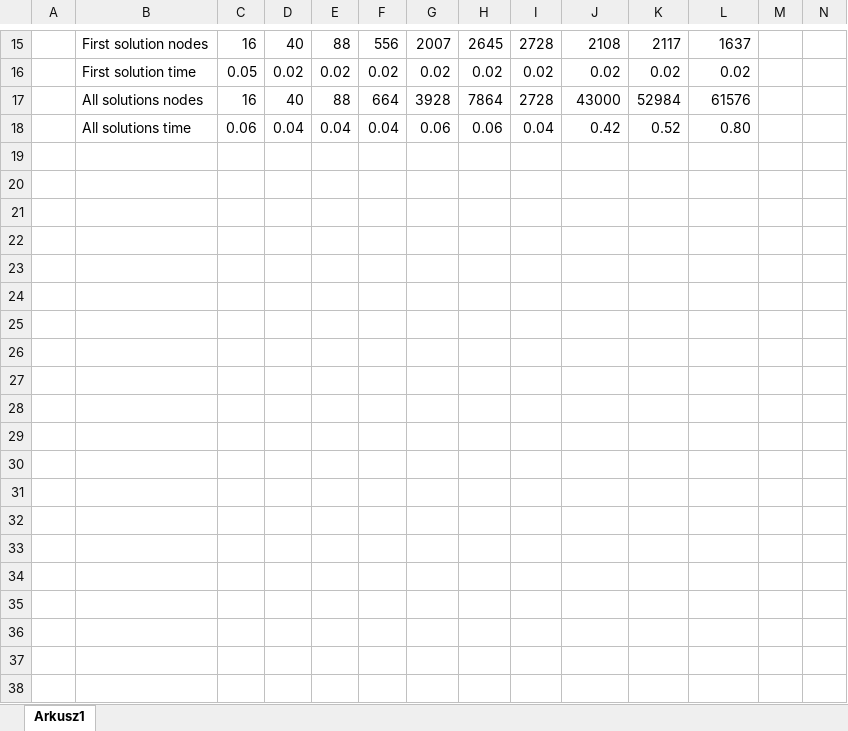
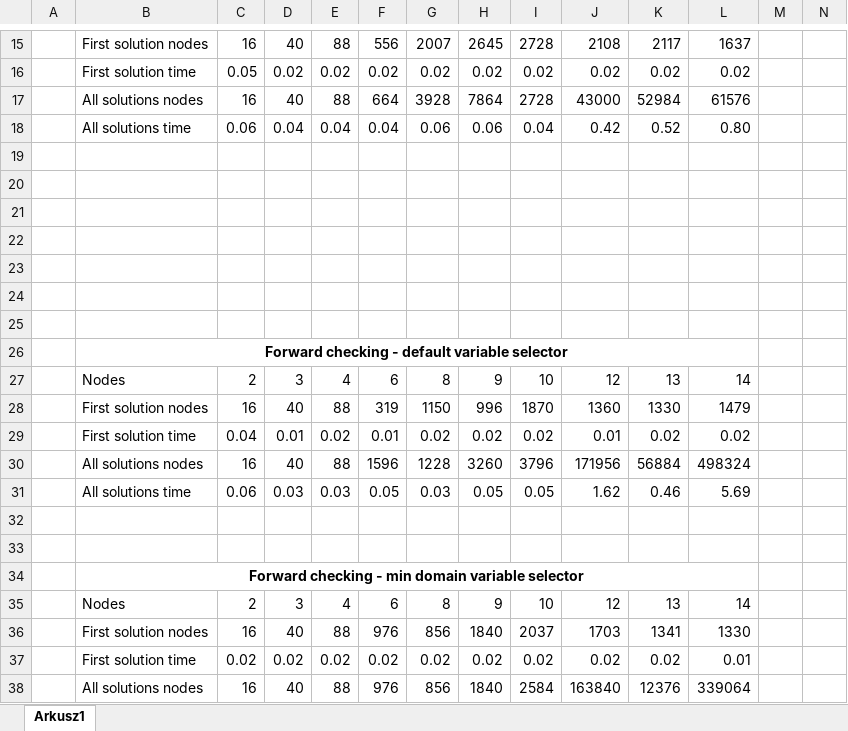
Before and after one commit to tojatos/SI, an Excel workbook: CSP/Docs/data.xlsx, sheet Arkusz1, drawn as a sheet; only a part is shown, gaps mark what is left out; values as stored, in another font and other column widths than the file's, no borders; charts and pictures not drawn; rows hold the shown columns only; the diff covers the shown part only; the diff names each change by its address in the sheet, - before the commit and + after, or states it on an @@ line.

```diff
--- a/CSP/Docs/data.xlsx (sheet Arkusz1)
+++ b/CSP/Docs/data.xlsx (sheet Arkusz1)
+row 19: (empty)
+row 20: (empty)
+row 21: (empty)
+row 22: (empty)
+row 23: (empty)
+row 24: (empty)
+row 25: (empty)
+row 26:  | Forward checking - default variable selector
+row 27:  | Nodes | 2 | 3 | 4 | 6 | 8 | 9 | 10 | 12 | 13 | 14
+row 28:  | First solution nodes | 16 | 40 | 88 | 319 | 1150 | 996 | 1870 | 1360 | 1330 | 1479
+row 29:  | First solution time | 0.04 | 0.01 | 0.02 | 0.01 | 0.02 | 0.02 | 0.02 | 0.01 | 0.02 | 0.02
+row 30:  | All solutions nodes | 16 | 40 | 88 | 1596 | 1228 | 3260 | 3796 | 171956 | 56884 | 498324
+row 31:  | All solutions time | 0.06 | 0.03 | 0.03 | 0.05 | 0.03 | 0.05 | 0.05 | 1.62 | 0.46 | 5.69
+row 32: (empty)
+row 33: (empty)
+row 34:  | Forward checking - min domain variable selector
+row 35:  | Nodes | 2 | 3 | 4 | 6 | 8 | 9 | 10 | 12 | 13 | 14
+row 36:  | First solution nodes | 16 | 40 | 88 | 976 | 856 | 1840 | 2037 | 1703 | 1341 | 1330
+row 37:  | First solution time | 0.02 | 0.02 | 0.02 | 0.02 | 0.02 | 0.02 | 0.02 | 0.02 | 0.02 | 0.01
+row 38:  | All solutions nodes | 16 | 40 | 88 | 976 | 856 | 1840 | 2584 | 163840 | 12376 | 339064
```
Also changed, not shown: 9 added rows elsewhere in this sheet, charts or pictures, 13 other files.
